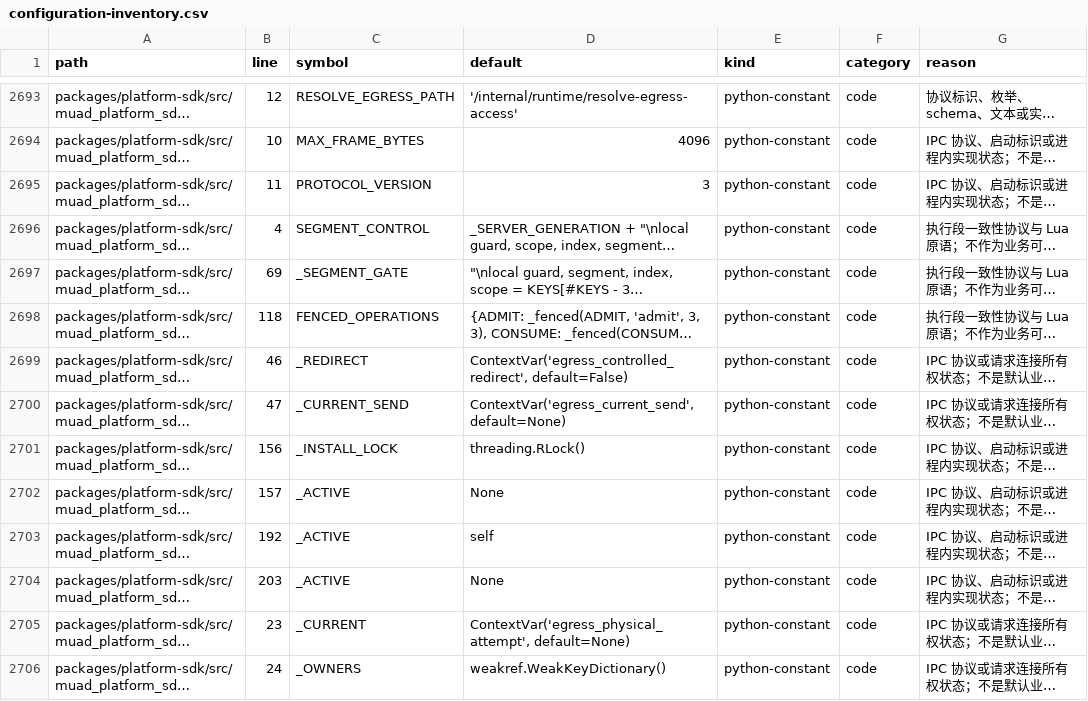
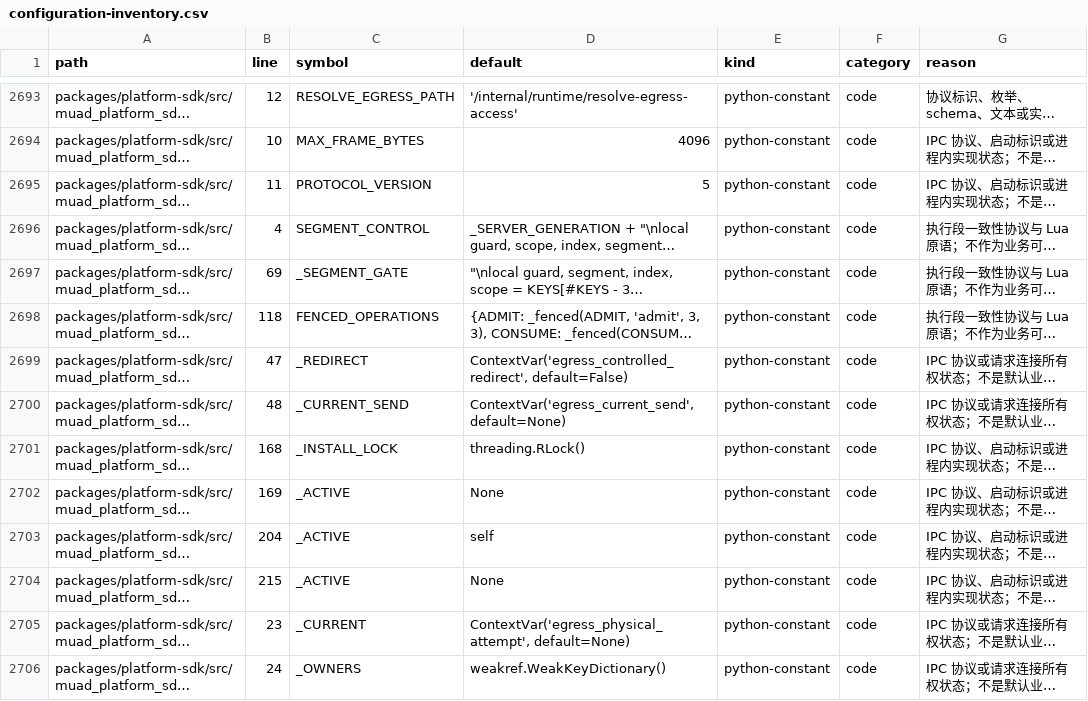
Before and after one commit to Michaelxwb/fluxion-harness, a CSV file: docs/configuration-inventory.csv, drawn as a sheet; only a part is shown, gaps mark what is left out; long unchanged cells end in …; the diff covers the shown part only; the diff names each change by its address in the sheet, - before the commit and + after, or states it on an @@ line.

```diff
--- a/docs/configuration-inventory.csv
+++ b/docs/configuration-inventory.csv
-D2695 (default): 3
+D2695 (default): 5
-B2699 (line): 46
+B2699 (line): 47
-B2700 (line): 47
+B2700 (line): 48
-B2701 (line): 156
+B2701 (line): 168
-B2702 (line): 157
+B2702 (line): 169
-B2703 (line): 192
+B2703 (line): 204
-B2704 (line): 203
+B2704 (line): 215
```
Also changed, not shown: 16 edited cells elsewhere in this file, 16 other files.
